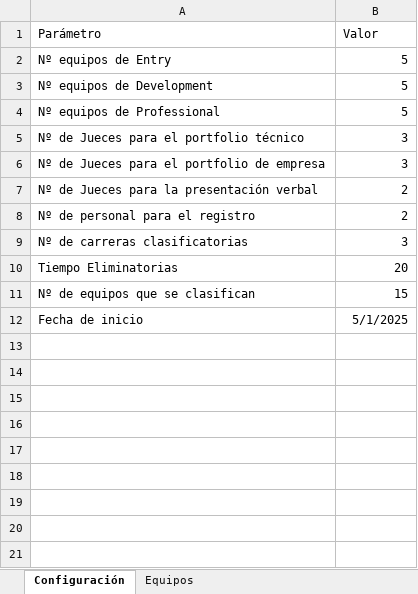
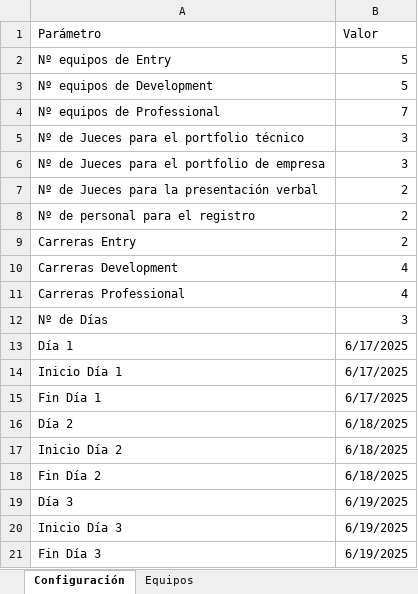
Before and after one commit to Ar4rN1c0/excel-ts-web, an Excel workbook: dummy-input.xlsx, sheet Configuración, drawn as a sheet; values as stored, in another font and other column widths than the file's, no borders; removed rows and columns are numbered as before the commit, all else as after; the diff names each change by its address in the sheet, - before the commit and + after, or states it on an @@ line.

```diff
--- a/dummy-input.xlsx (sheet Configuración)
+++ b/dummy-input.xlsx (sheet Configuración)
-B4 (Valor): 5
+B4 (Valor): 7
+row 9: Carreras Entry | 2
+row 10: Carreras Development | 4
+row 11: Carreras Professional | 4
-A12 (Parámetro): Nº de carreras clasificatorias
+A12 (Parámetro): Nº de Días
-row 10: Tiempo Eliminatorias | 20
-row 11: Nº de equipos que se clasifican | 15
-row 12: Fecha de inicio | 5/1/2025
+row 13: Día 1 | 6/17/2025
+row 14: Inicio Día 1 | 6/17/2025
+row 15: Fin Día 1 | 6/17/2025
+row 16: Día 2 | 6/18/2025
+row 17: Inicio Día 2 | 6/18/2025
+row 18: Fin Día 2 | 6/18/2025
+row 19: Día 3 | 6/19/2025
+row 20: Inicio Día 3 | 6/19/2025
+row 21: Fin Día 3 | 6/19/2025
```
Also changed, not shown: sheet Equipos, 5 other files.
